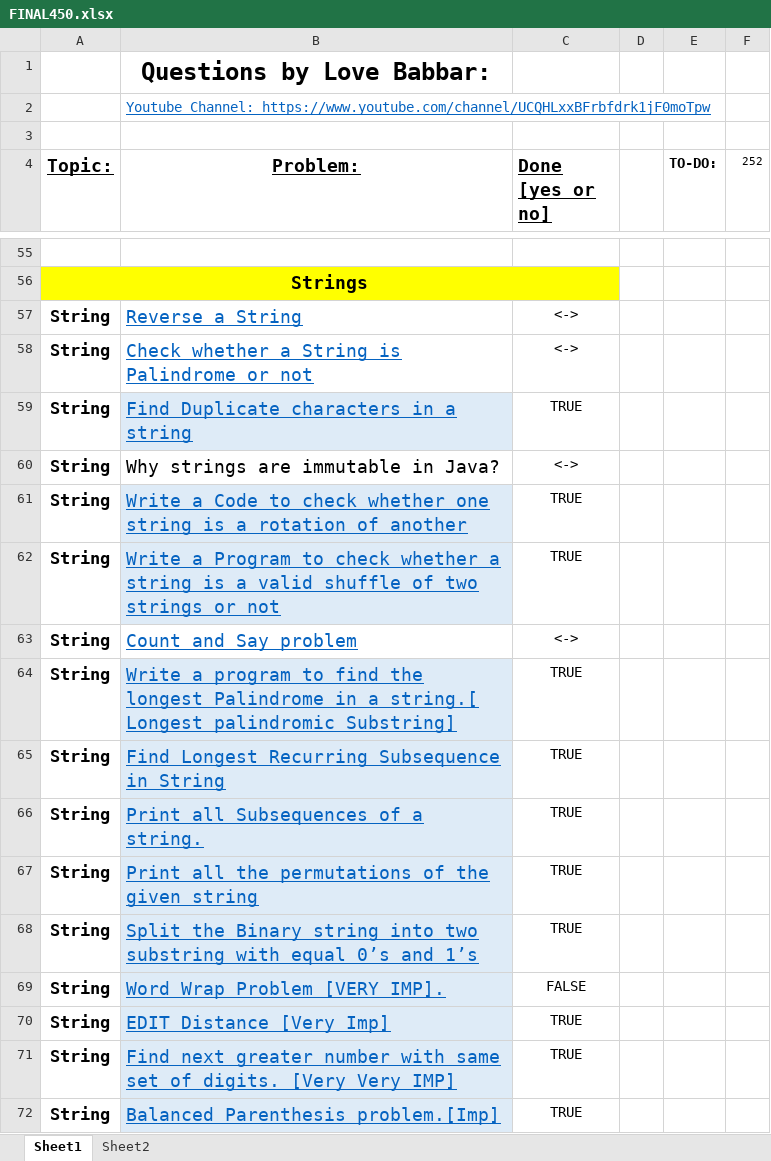
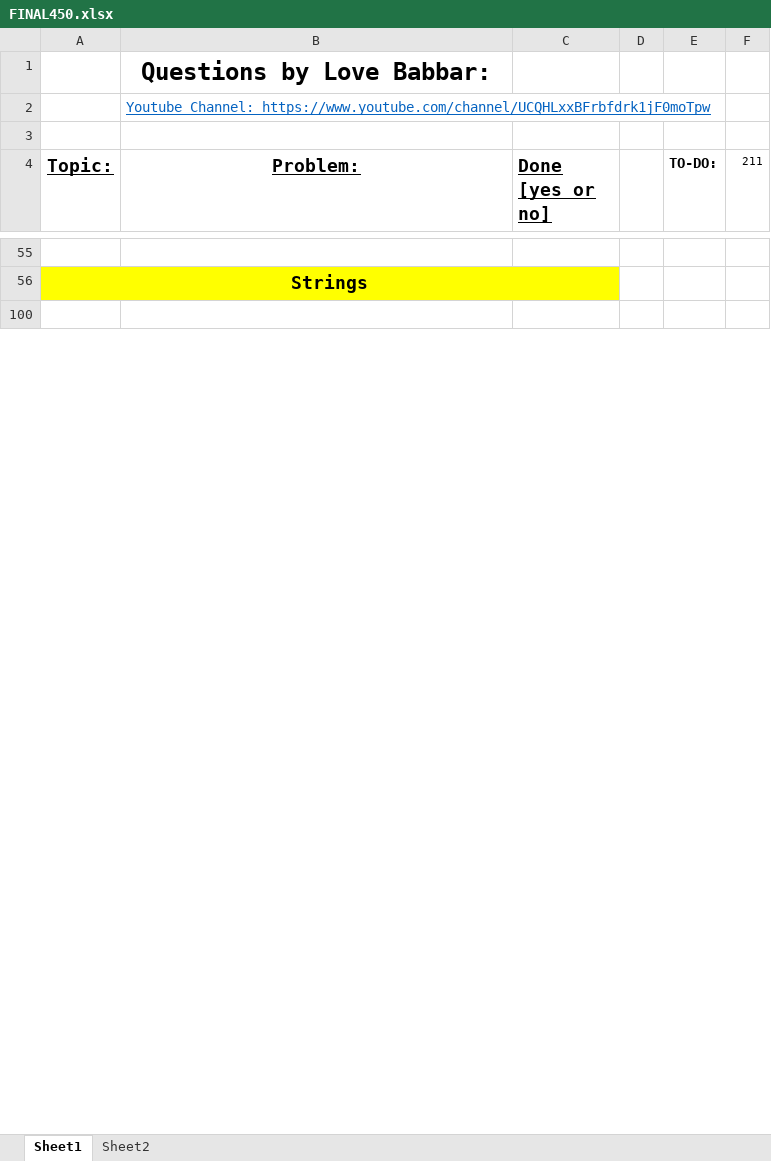
Before and after one commit to jsai2001/DSA-with-Python, an Excel workbook: FINAL450.xlsx, sheet Sheet1, drawn as a sheet; only a part is shown, gaps mark what is left out; the shorter side is filled out with more unchanged rows; values as stored, in another font and other column widths than the file's, no borders; removed rows and columns are numbered as before the commit, all else as after; the diff covers the shown part only; the diff names each change by its address in the sheet, - before the commit and + after, or states it on an @@ line.

```diff
--- a/FINAL450.xlsx (sheet Sheet1)
+++ b/FINAL450.xlsx (sheet Sheet1)
-F4: 252
+F4: 211
@@ row 57 hidden: String | Reverse a String | <-> @@
@@ row 58 hidden: String | Check whether a String is Palindrome or not | <-> @@
@@ row 59 hidden: String | Find Duplicate characters in a string | TRUE @@
@@ row 60 hidden: String | Why strings are immutable in Java? | <-> @@
@@ row 61 hidden: String | Write a Code to check whether one string is a rotation of another | TRUE @@
@@ row 62 hidden: String | Write a Program to check whether a string is a valid shuffle of two strings or not | TRUE @@
@@ row 63 hidden: String | Count and Say problem | <-> @@
@@ row 64 hidden: String | Write a program to find the longest Palindrome in a string.[ Longest palindromic Substring] | TRUE @@
@@ row 65 hidden: String | Find Longest Recurring Subsequence in String | TRUE @@
@@ row 66 hidden: String | Print all Subsequences of a string. | TRUE @@
@@ row 67 hidden: String | Print all the permutations of the given string | TRUE @@
@@ row 68 hidden: String | Split the Binary string into two substring with equal 0’s and 1’s | TRUE @@
@@ row 69 hidden: String | Word Wrap Problem [VERY IMP]. | FALSE @@
@@ row 70 hidden: String | EDIT Distance [Very Imp] | TRUE @@
@@ row 71 hidden: String | Find next greater number with same set of digits. [Very Very IMP] | TRUE @@
@@ row 72 hidden: String | Balanced Parenthesis problem.[Imp] | TRUE @@
```
Also changed, not shown: 41 added rows, 30 hidden or unhidden rows and 3 edited cells elsewhere in this sheet, hidden cells, 1 other file.
